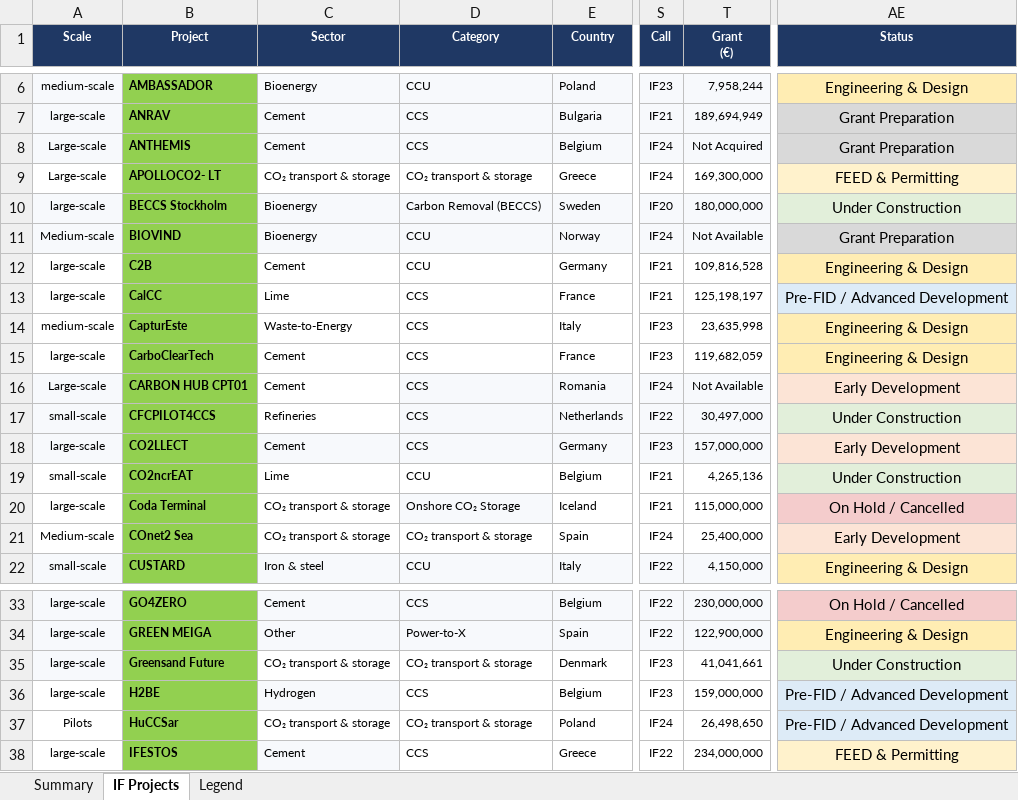
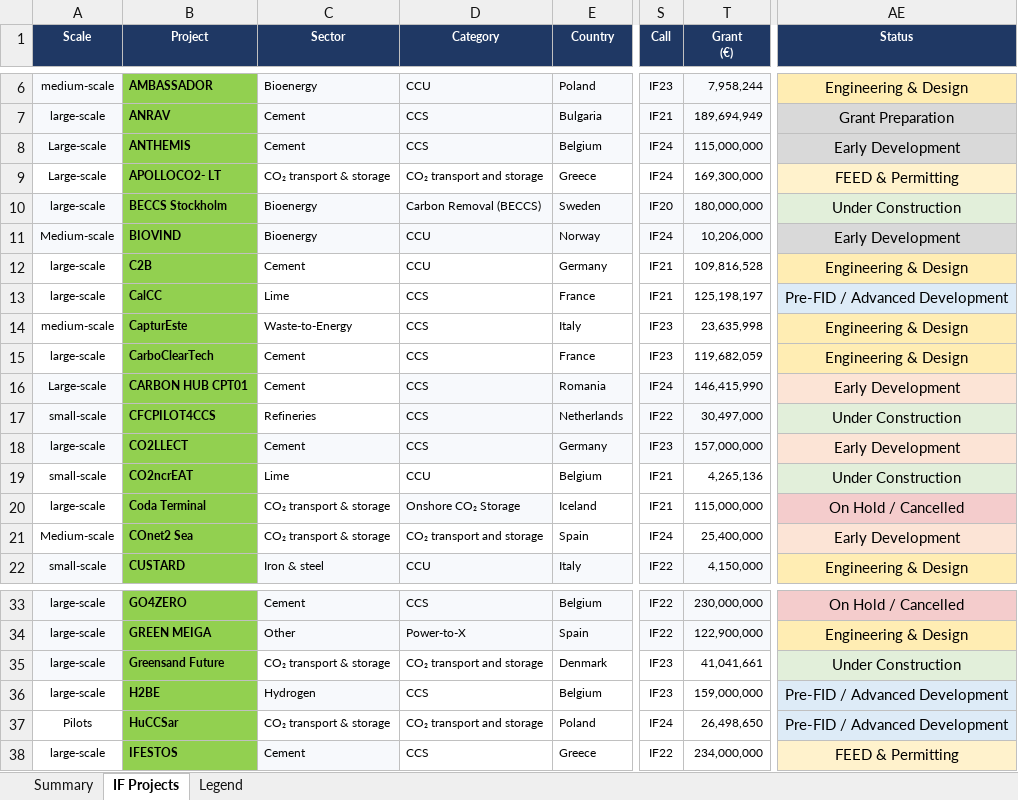
Before and after one commit to salmanZEP/if-map, an Excel workbook: excel_data/Innovation_Fund_Projects_data - 130426.xlsx, sheet IF Projects, drawn as a sheet; only a part is shown, gaps mark what is left out; values as stored, in another font and other column widths than the file's, no borders; the diff names each change by its address in the sheet, - before the commit and + after, or states it on an @@ line.

Commit message:
modified:   excel_data/innovation_fund_projects_data - 130426.xlsx 	new file:   public/logotype_cme_fullwhite.png 	modified:   public/data/meta.json 	modified:   public/data/projects.json 	modified:   src/app.jsx 	modified:   src/components/disclaimer.jsx 	modified:   src/components/filterpanel.jsx 	modified:   src/components/filterpanel.module.css 	modified:   src/components/mapview.jsx 	modified:   src/components/statsbar.jsx 	modified:   src/components/statsbar.module.css 	modified:   src/constants.js

```diff
--- a/excel_data/Innovation_Fund_Projects_data - 130426.xlsx (sheet IF Projects)
+++ b/excel_data/Innovation_Fund_Projects_data - 130426.xlsx (sheet IF Projects)
-T8 (Grant (€)): Not Acquired
+T8 (Grant (€)): 115,000,000
-AE8 (Status): Grant Preparation
+AE8 (Status): Early Development
-D9 (Category): CO₂ transport & storage
+D9 (Category): CO₂ transport and storage
-T11 (Grant (€)): Not Available
+T11 (Grant (€)): 10,206,000
-AE11 (Status): Grant Preparation
+AE11 (Status): Early Development
-T16 (Grant (€)): Not Available
+T16 (Grant (€)): 146,415,990
-D21 (Category): CO₂ transport & storage
+D21 (Category): CO₂ transport and storage
-D35 (Category): CO₂ transport & storage
+D35 (Category): CO₂ transport and storage
-D37 (Category): CO₂ transport & storage
+D37 (Category): CO₂ transport and storage
```
Also changed, not shown: 11 other files.
